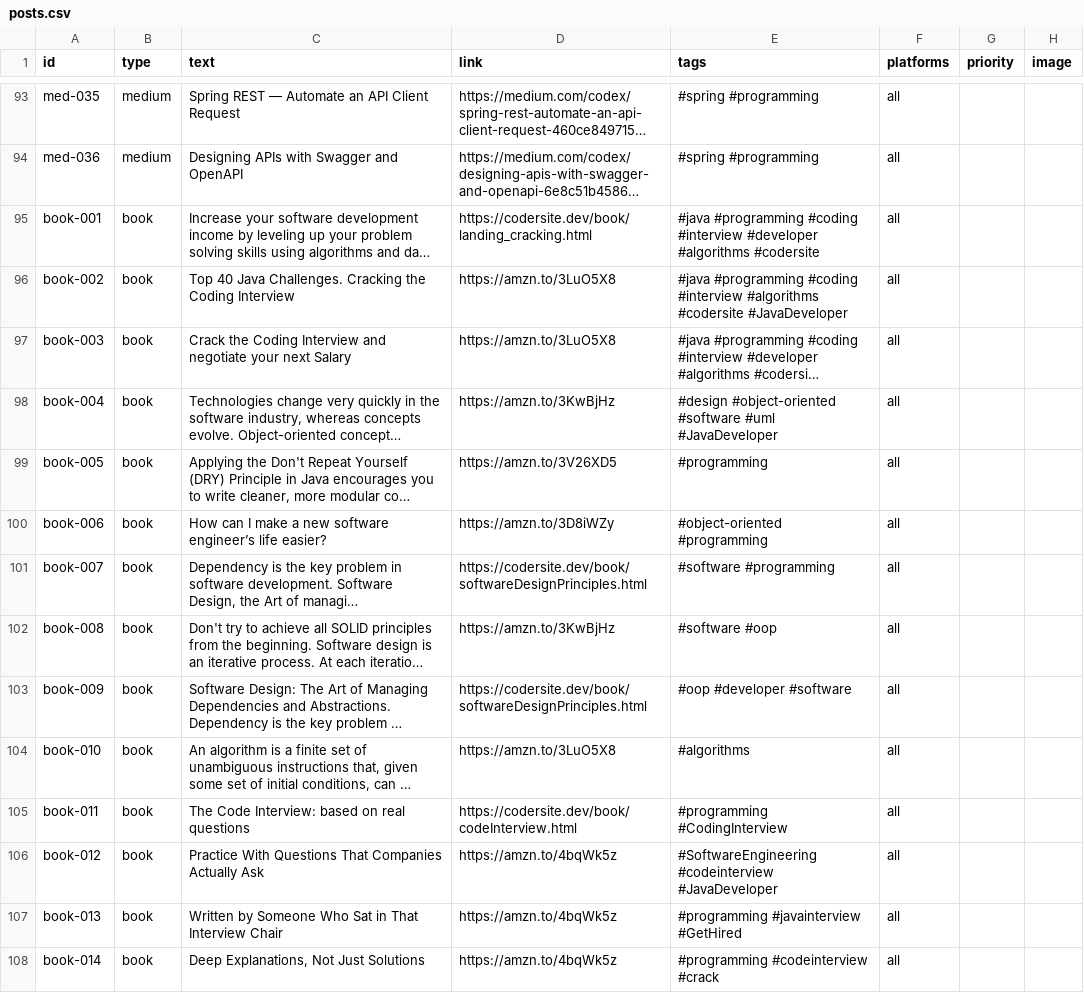
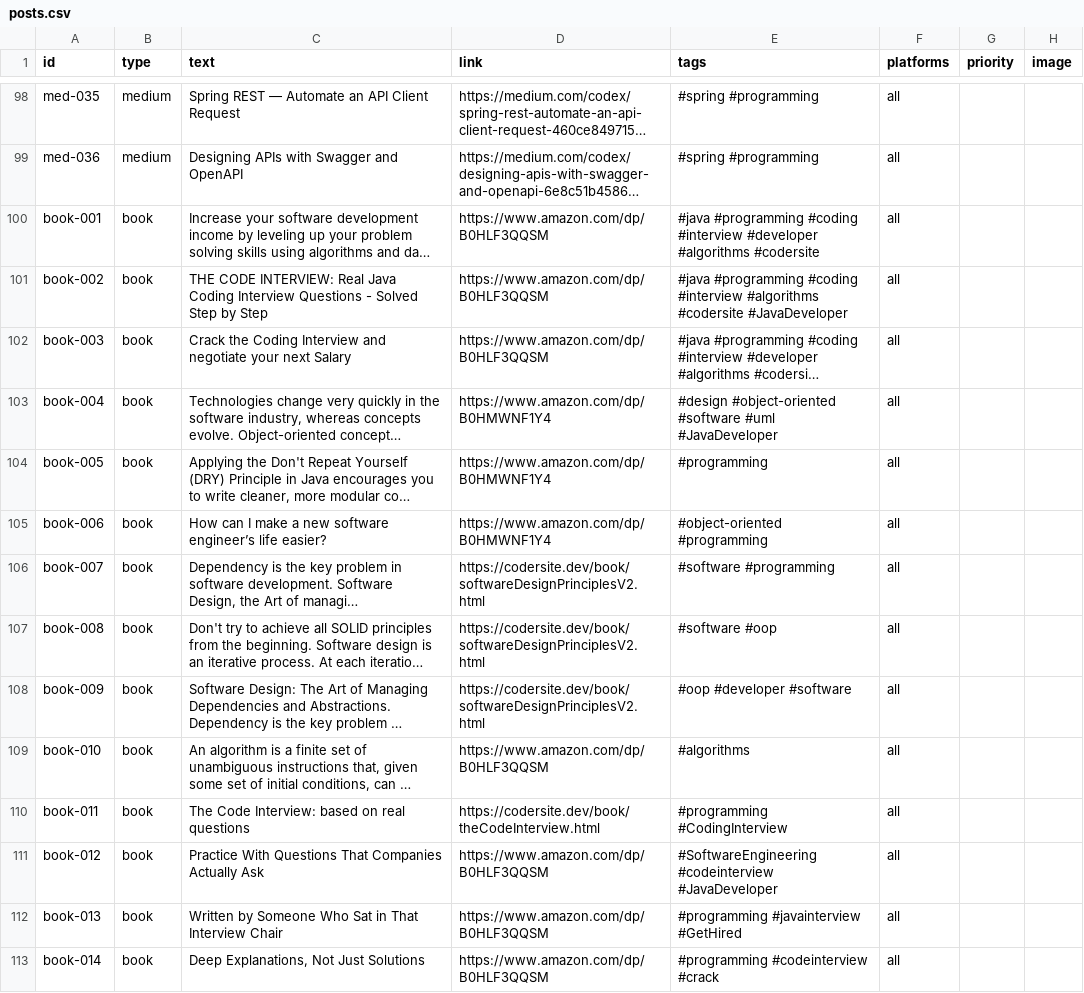
Before and after one commit to mgamio/post-publisher, a CSV file: content/posts.csv, drawn as a sheet; only a part is shown, gaps mark what is left out; long unchanged cells end in …; addresses are those after the commit; the diff covers the shown part only; the diff names each change by its address in the sheet, - before the commit and + after, or states it on an @@ line.

```diff
--- a/content/posts.csv
+++ b/content/posts.csv
-D100 (link): https://codersite.dev/book/landing_cracking.html
+D100 (link): https://www.amazon.com/dp/B0HLF3QQSM
-C101 (text): Top 40 Java Challenges. Cracking the Coding Interview
+C101 (text): THE CODE INTERVIEW: Real Java Coding Interview Questions - Solved Step by Step
-D101:D102 (link): https://amzn.to/3LuO5X8
+D101:D102 (link): https://www.amazon.com/dp/B0HLF3QQSM
-D103 (link): https://amzn.to/3KwBjHz
+D103 (link): https://www.amazon.com/dp/B0HMWNF1Y4
-D104 (link): https://amzn.to/3V26XD5
+D104 (link): https://www.amazon.com/dp/B0HMWNF1Y4
-D105 (link): https://amzn.to/3D8iWZy
+D105 (link): https://www.amazon.com/dp/B0HMWNF1Y4
-D106 (link): https://codersite.dev/book/softwareDesignPrinciples.html
+D106 (link): https://codersite.dev/book/softwareDesignPrinciplesV2.html
-D107 (link): https://amzn.to/3KwBjHz
+D107 (link): https://codersite.dev/book/softwareDesignPrinciplesV2.html
-D108 (link): https://codersite.dev/book/softwareDesignPrinciples.html
+D108 (link): https://codersite.dev/book/softwareDesignPrinciplesV2.html
-D109 (link): https://amzn.to/3LuO5X8
+D109 (link): https://www.amazon.com/dp/B0HLF3QQSM
-D110 (link): https://codersite.dev/book/codeInterview.html
+D110 (link): https://codersite.dev/book/theCodeInterview.html
-D111:D113 (link): https://amzn.to/4bqWk5z
+D111:D113 (link): https://www.amazon.com/dp/B0HLF3QQSM
```
Also changed, not shown: 5 added rows and 83 edited cells elsewhere in this file.
